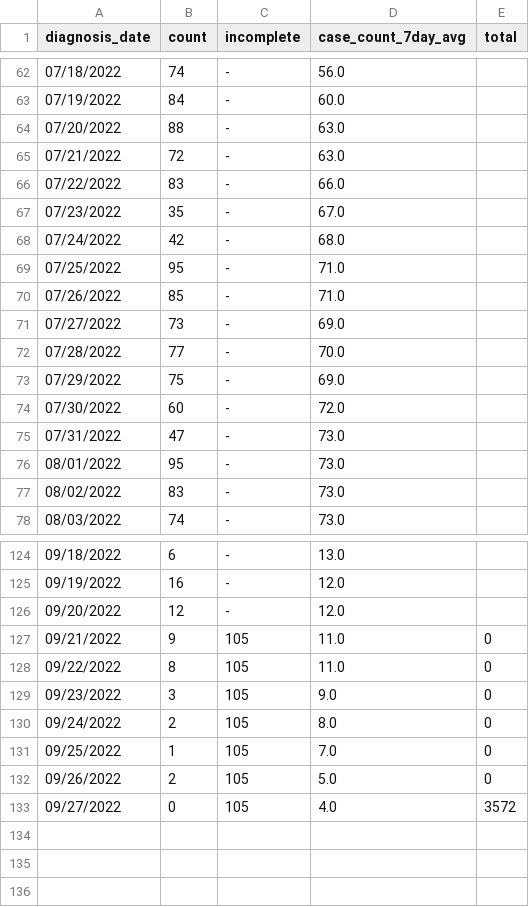
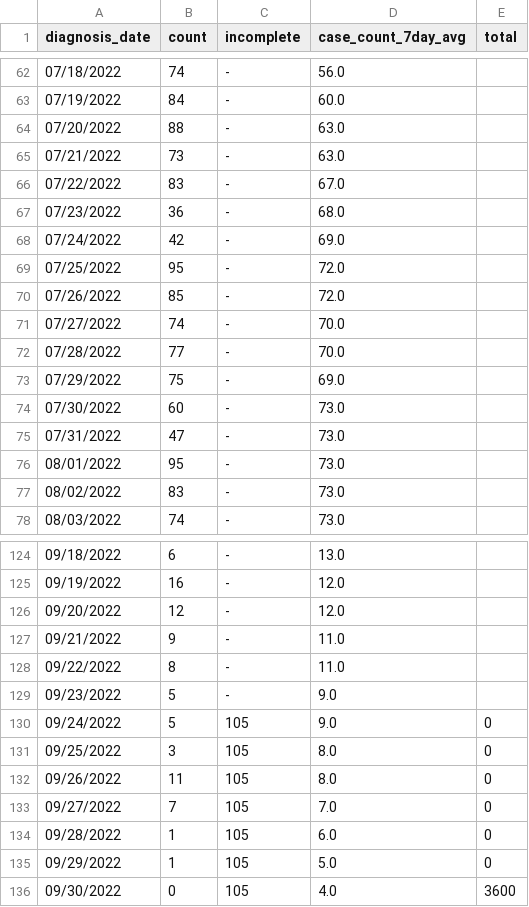
Before and after one commit to nychealth/monkeypox-data, a CSV file: trends/cases-by-day.csv, drawn as a sheet; only a part is shown, gaps mark what is left out.

Commit message:
10/03 Data Update

```diff
--- a/trends/cases-by-day.csv
+++ b/trends/cases-by-day.csv
@@ -64,12 +64,12 @@ diagnosis_date,count,incomplete,case_count_7day_avg,total
 07/20/2022,88,-,63.0,
-07/21/2022,72,-,63.0,
-07/22/2022,83,-,66.0,
-07/23/2022,35,-,67.0,
-07/24/2022,42,-,68.0,
-07/25/2022,95,-,71.0,
-07/26/2022,85,-,71.0,
-07/27/2022,73,-,69.0,
+07/21/2022,73,-,63.0,
+07/22/2022,83,-,67.0,
+07/23/2022,36,-,68.0,
+07/24/2022,42,-,69.0,
+07/25/2022,95,-,72.0,
+07/26/2022,85,-,72.0,
+07/27/2022,74,-,70.0,
 07/28/2022,77,-,70.0,
 07/29/2022,75,-,69.0,
-07/30/2022,60,-,72.0,
+07/30/2022,60,-,73.0,
 07/31/2022,47,-,73.0,
@@ -126,8 +126,11 @@ diagnosis_date,count,incomplete,case_count_7day_avg,total
 09/20/2022,12,-,12.0,
-09/21/2022,9,105,11.0,0
-09/22/2022,8,105,11.0,0
-09/23/2022,3,105,9.0,0
-09/24/2022,2,105,8.0,0
-09/25/2022,1,105,7.0,0
-09/26/2022,2,105,5.0,0
-09/27/2022,0,105,4.0,3572
+09/21/2022,9,-,11.0,
+09/22/2022,8,-,11.0,
+09/23/2022,5,-,9.0,
+09/24/2022,5,105,9.0,0
+09/25/2022,3,105,8.0,0
+09/26/2022,11,105,8.0,0
+09/27/2022,7,105,7.0,0
+09/28/2022,1,105,6.0,0
+09/29/2022,1,105,5.0,0
+09/30/2022,0,105,4.0,3600
```
Also changed, not shown: 1 other file.
